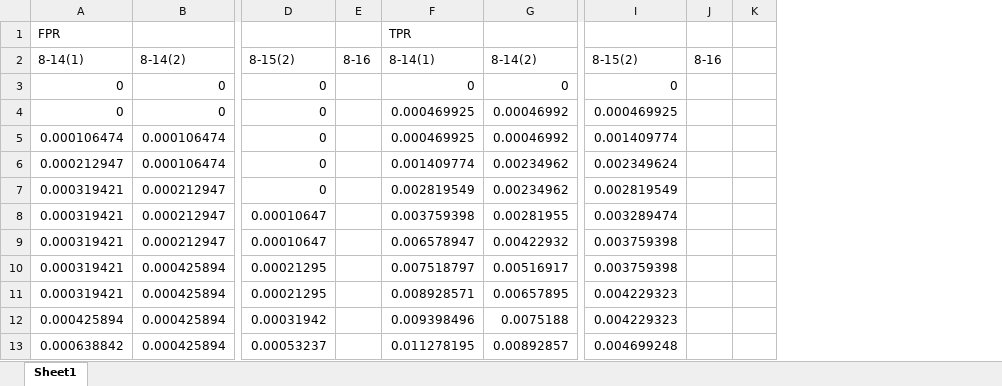
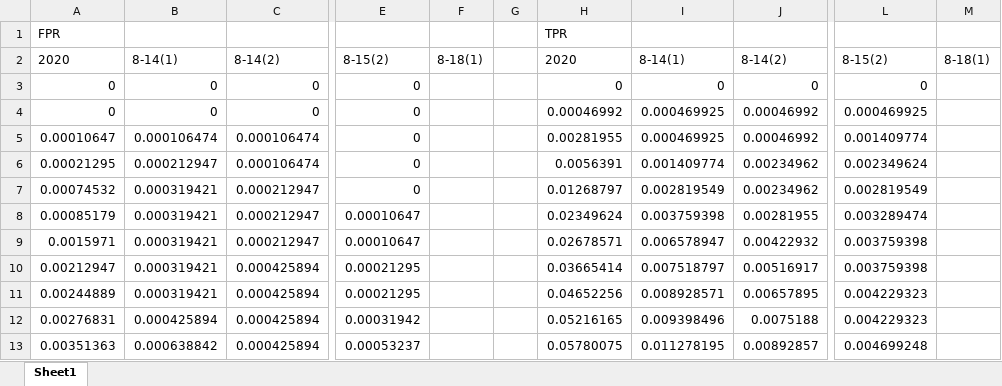
Before and after one commit to jmsell1/Function-Code, an Excel workbook: Results/ROC.xlsx, sheet Sheet1, drawn as a sheet; only a part is shown, gaps mark what is left out; values as stored, in another font and other column widths than the file's, no borders; charts and pictures not drawn; removed rows and columns are numbered as before the commit, all else as after; the diff names each change by its address in the sheet, - before the commit and + after, or states it on an @@ line.

Commit message:
Updated Results with 2020 values to compare

```diff
--- a/Results/ROC.xlsx (sheet Sheet1)
+++ b/Results/ROC.xlsx (sheet Sheet1)
+column A, rows 1-13: FPR | 2020 | 0 | 0 | 0.00010647 | 0.00021295 | 0.00074532 | 0.00085179 | 0.0015971 | 0.00212947 | 0.00244889 | 0.00276831 | 0.00351363
-column E, row 2: 8-16
+column F, row 2: 8-18(1)
+column G, empty
+column H, rows 1-13: TPR | 2020 | 0 | 0.00046992 | 0.00281955 | 0.0056391 | 0.01268797 | 0.02349624 | 0.02678571 | 0.03665414 | 0.04652256 | 0.05216165 | 0.05780075
-column J, row 2: 8-16
-column K, empty
+column M, row 2: 8-18(1)
-B1: FPR
+B1: (empty)
-I1: TPR
+I1: (empty)
```
Also changed, not shown: charts or pictures.
